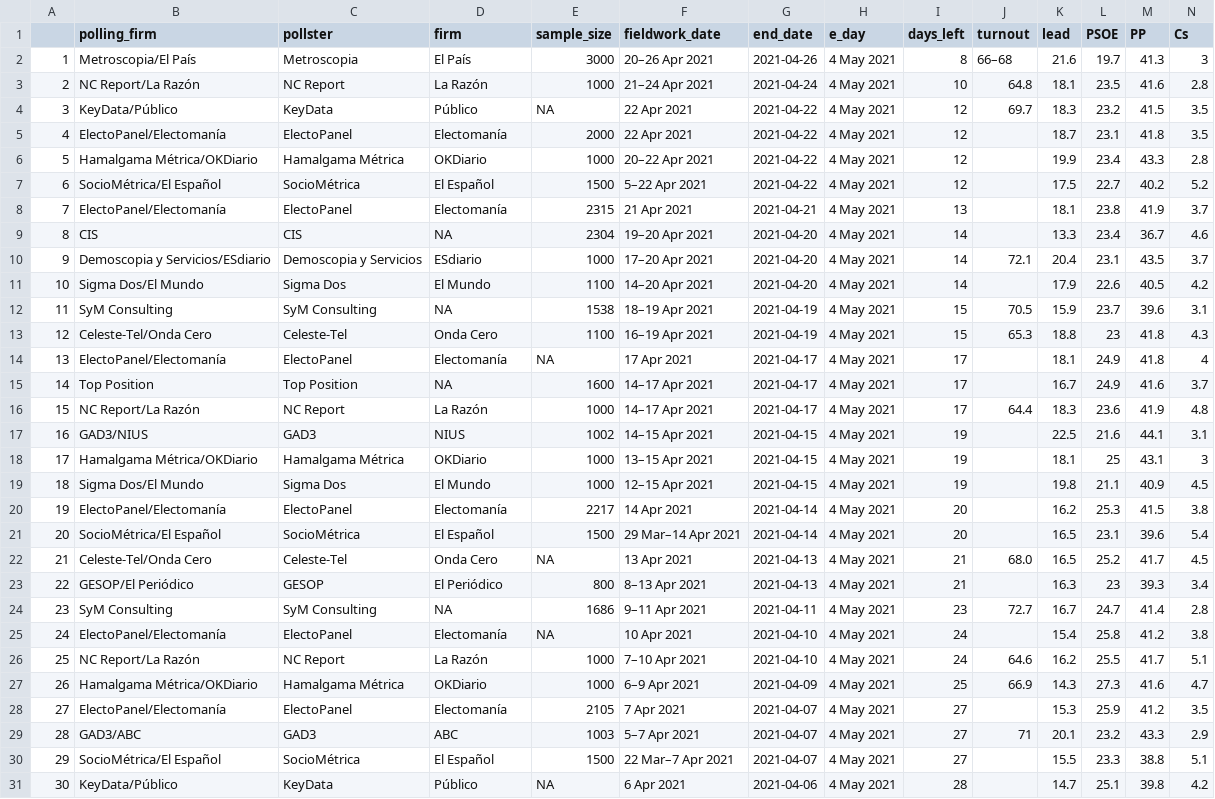
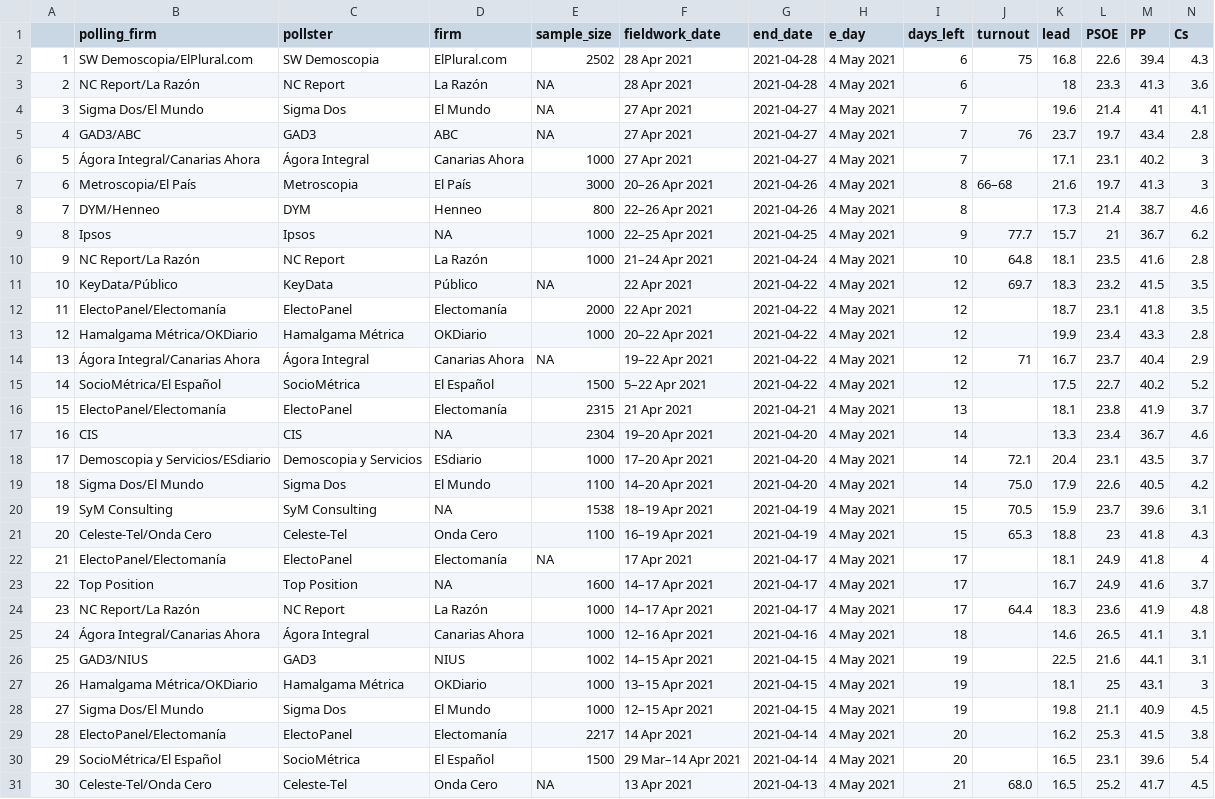
Before and after one commit to endikasatu/madrid-2021-model, a CSV file: data/polls.csv, drawn as a sheet; only a part is shown; the shorter side is filled out with more unchanged rows; addresses are those after the commit; rows hold the shown columns only; the diff names each change by its address in the sheet, - before the commit and + after, or states it on an @@ line.

```diff
--- a/data/polls.csv
+++ b/data/polls.csv
+row 2: 1 | SW Demoscopia/ElPlural.com | SW Demoscopia | ElPlural.com | 2502 | 28 Apr 2021 | 2021-04-28 | 4 May 2021 | 6 | 75 | 16.8 | 22.6 | 39.4 | 4.3
+row 3: 2 | NC Report/La Razón | NC Report | La Razón | NA | 28 Apr 2021 | 2021-04-28 | 4 May 2021 | 6 |  | 18 | 23.3 | 41.3 | 3.6
+row 4: 3 | Sigma Dos/El Mundo | Sigma Dos | El Mundo | NA | 27 Apr 2021 | 2021-04-27 | 4 May 2021 | 7 |  | 19.6 | 21.4 | 41 | 4.1
+row 5: 4 | GAD3/ABC | GAD3 | ABC | NA | 27 Apr 2021 | 2021-04-27 | 4 May 2021 | 7 | 76 | 23.7 | 19.7 | 43.4 | 2.8
+row 6: 5 | Ágora Integral/Canarias Ahora | Ágora Integral | Canarias Ahora | 1000 | 27 Apr 2021 | 2021-04-27 | 4 May 2021 | 7 |  | 17.1 | 23.1 | 40.2 | 3
@@ column A renumbered from row 7 down @@
+row 8: 7 | DYM/Henneo | DYM | Henneo | 800 | 22–26 Apr 2021 | 2021-04-26 | 4 May 2021 | 8 |  | 17.3 | 21.4 | 38.7 | 4.6
+row 9: 8 | Ipsos | Ipsos | NA | 1000 | 22–25 Apr 2021 | 2021-04-25 | 4 May 2021 | 9 | 77.7 | 15.7 | 21 | 36.7 | 6.2
+row 14: 13 | Ágora Integral/Canarias Ahora | Ágora Integral | Canarias Ahora | NA | 19–22 Apr 2021 | 2021-04-22 | 4 May 2021 | 12 | 71 | 16.7 | 23.7 | 40.4 | 2.9
-J19 (turnout): (empty)
+J19 (turnout): 75.0
+row 25: 24 | Ágora Integral/Canarias Ahora | Ágora Integral | Canarias Ahora | 1000 | 12–16 Apr 2021 | 2021-04-16 | 4 May 2021 | 18 |  | 14.6 | 26.5 | 41.1 | 3.1
```
Also changed, not shown: data/evol_intencion_voto.csv, data/evol_prob_mayorias.csv, 10 other files.
